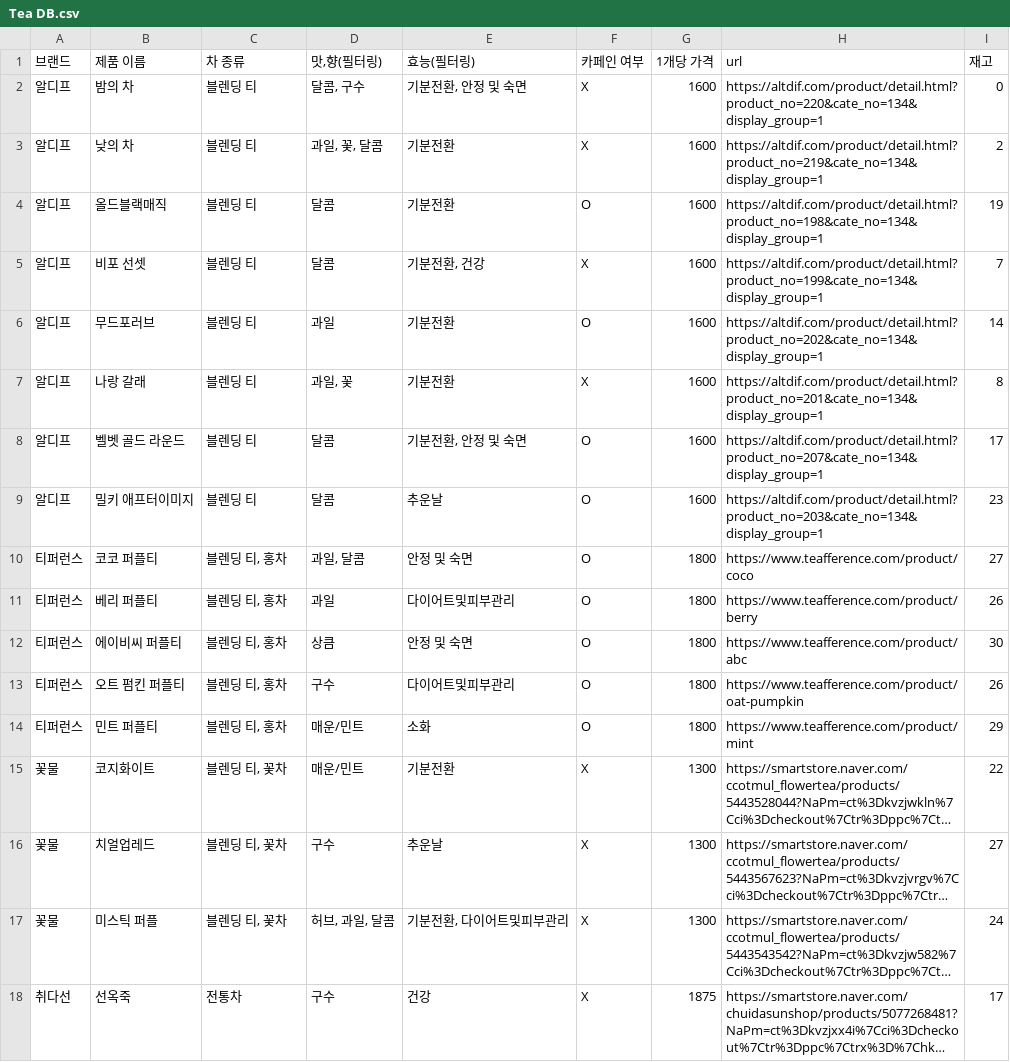
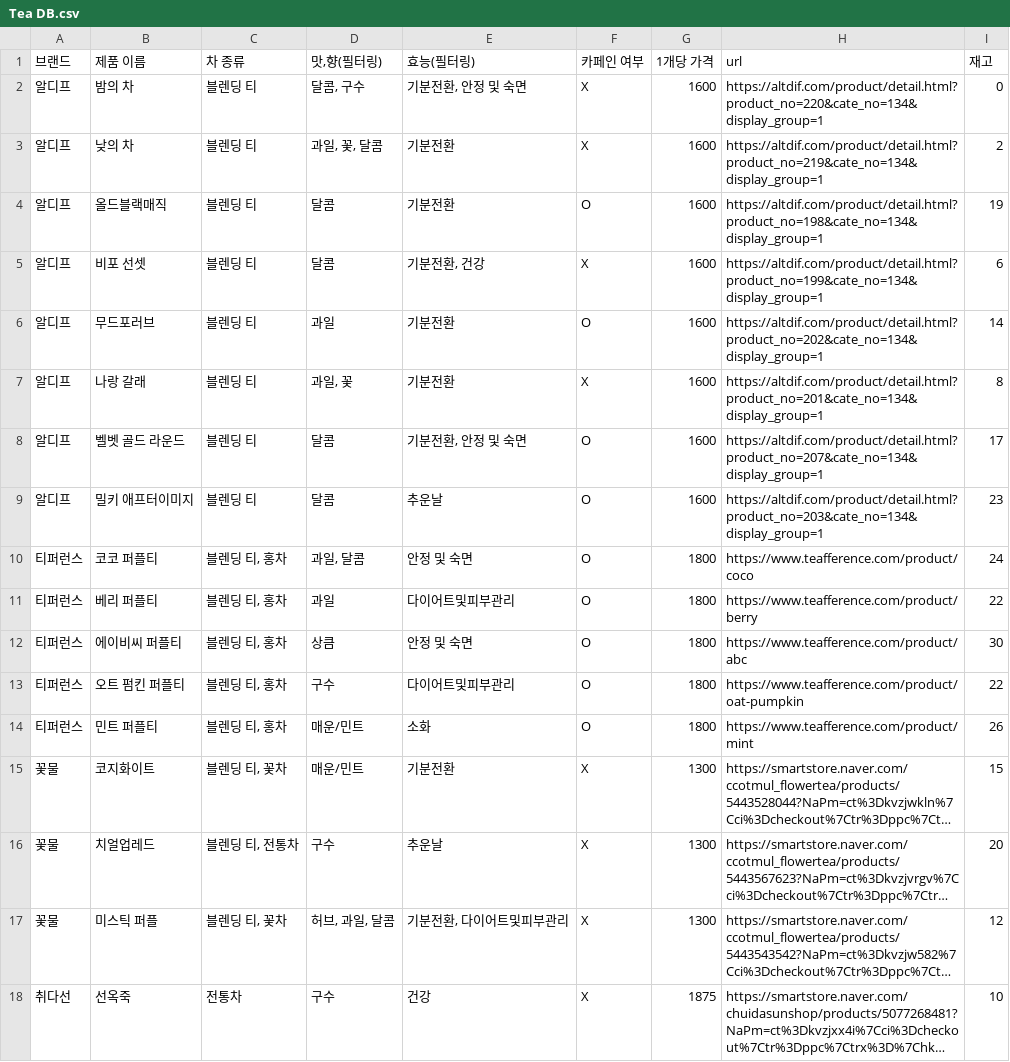
Before and after one commit to The-Teable/Teable-functions, a CSV file: apis/lib/assets/Tea DB.csv, drawn as a sheet; only a part is shown; long unchanged cells end in …; the diff covers the shown part only; the diff names each change by its address in the sheet, - before the commit and + after, or states it on an @@ line.

Commit message:
update: stock and 콤부차type

```diff
--- a/apis/lib/assets/Tea DB.csv
+++ b/apis/lib/assets/Tea DB.csv
-I5 (재고): 7
+I5 (재고): 6
-I10 (재고): 27
+I10 (재고): 24
-I11 (재고): 26
+I11 (재고): 22
-I13 (재고): 26
+I13 (재고): 22
-I14 (재고): 29
+I14 (재고): 26
-I15 (재고): 22
+I15 (재고): 15
-C16 (차 종류): 블렌딩 티, 꽃차
+C16 (차 종류): 블렌딩 티, 전통차
-I16 (재고): 27
+I16 (재고): 20
-I17 (재고): 24
+I17 (재고): 12
-I18 (재고): 17
+I18 (재고): 10
```
Also changed, not shown: 81 edited cells elsewhere in this file.
